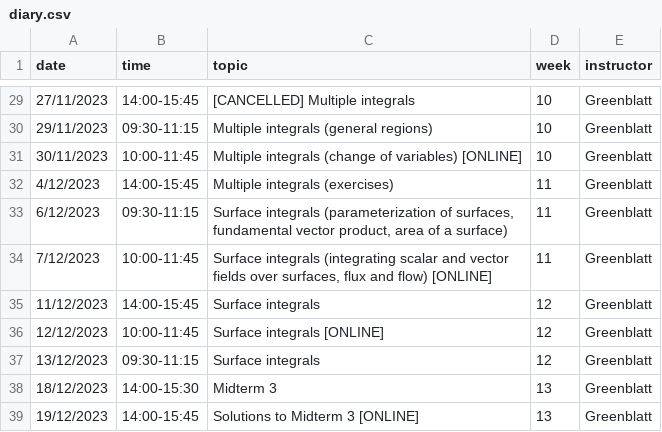
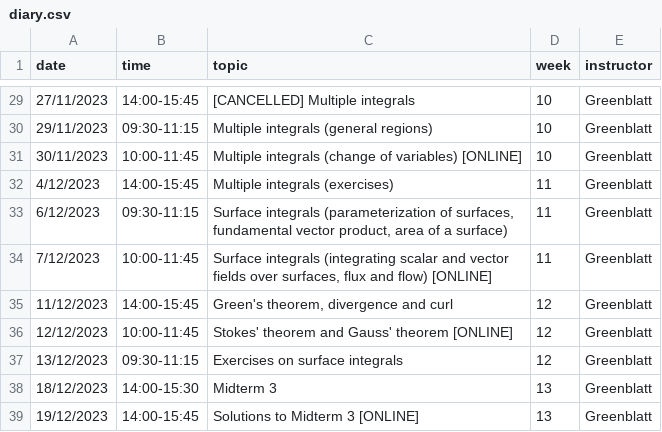
Before and after one commit to oliver-butterley/ma2-2024, a CSV file: data/diary.csv, drawn as a sheet; only a part is shown, gaps mark what is left out.

Commit message:
Diary update

```diff
--- a/data/diary.csv
+++ b/data/diary.csv
@@ -34,5 +34,5 @@ date,time,topic,week,instructor
 7/12/2023,10:00-11:45,"Surface integrals (integrating scalar and vector fields over surfaces, flux and flow)  [ONLINE]",11,Greenblatt
-11/12/2023,14:00-15:45,Surface integrals,12,Greenblatt
-12/12/2023,10:00-11:45,Surface integrals  [ONLINE],12,Greenblatt
-13/12/2023,09:30-11:15,Surface integrals,12,Greenblatt
+11/12/2023,14:00-15:45,"Green's theorem, divergence and curl",12,Greenblatt
+12/12/2023,10:00-11:45,"Stokes' theorem and Gauss' theorem [ONLINE]",12,Greenblatt
+13/12/2023,09:30-11:15,Exercises on surface integrals,12,Greenblatt
 18/12/2023,14:00-15:30,Midterm 3,13,Greenblatt
```
